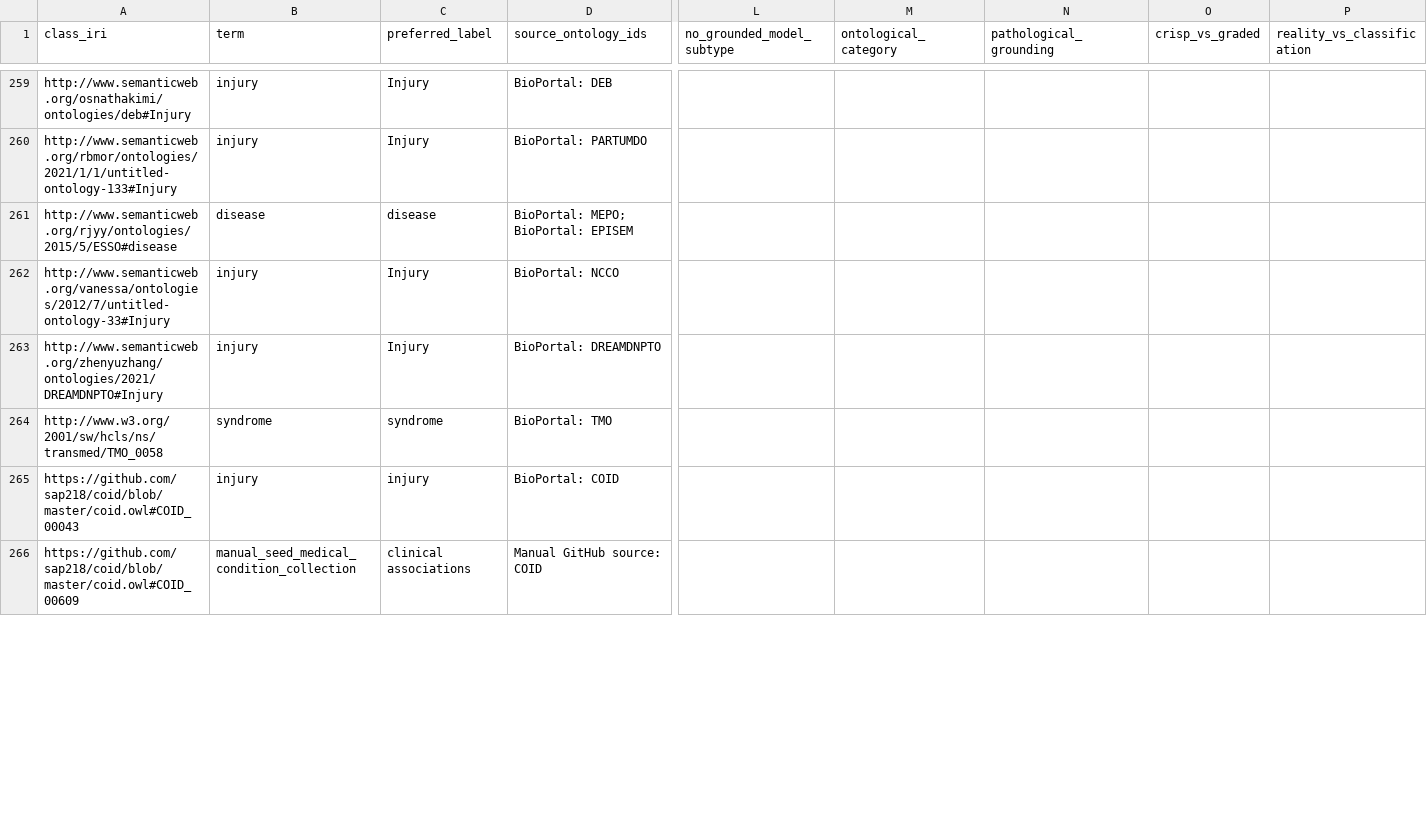
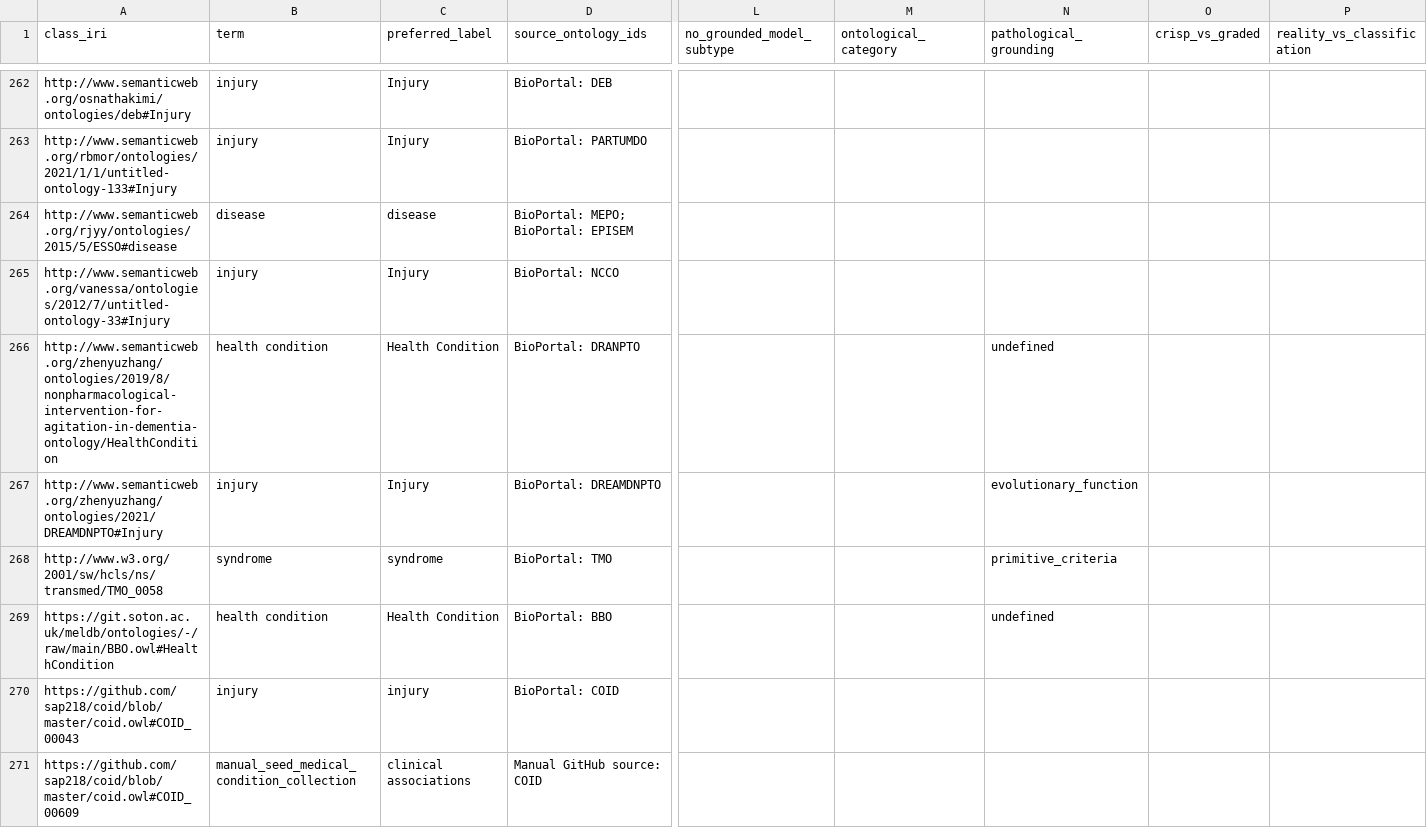
Before and after one commit to Strubbelig/Disease_onto, a CSV file: Scoping review/Extraction Tables/disease_terms_manual_annotations.csv, drawn as a sheet; only a part is shown, gaps mark what is left out; addresses are those after the commit; rows hold the shown columns only; the diff covers the shown part only; the diff names each change by its address in the sheet, - before the commit and + after, or states it on an @@ line.

Commit message:
definition-wise prefill

```diff
--- a/Scoping review/Extraction Tables/disease_terms_manual_annotations.csv
+++ b/Scoping review/Extraction Tables/disease_terms_manual_annotations.csv
+row 266: http://www.semanticweb.org/zhenyuzhang/ontologies/2019/8/nonpharmacological-intervention-for-agitation-in-dementia-ontology/HealthCondition | health condition | Health Condition | BioPortal: DRANPTO |  |  | undefined
-N267 (pathological_grounding): (empty)
+N267 (pathological_grounding): evolutionary_function
-N268 (pathological_grounding): (empty)
+N268 (pathological_grounding): primitive_criteria
+row 269: https://git.soton.ac.uk/meldb/ontologies/-/raw/main/BBO.owl#HealthCondition | health condition | Health Condition | BioPortal: BBO |  |  | undefined
```
Also changed, not shown: 2 added rows, 4 removed rows, 3 moved rows and 136 edited cells elsewhere in this file, 4 other files.
